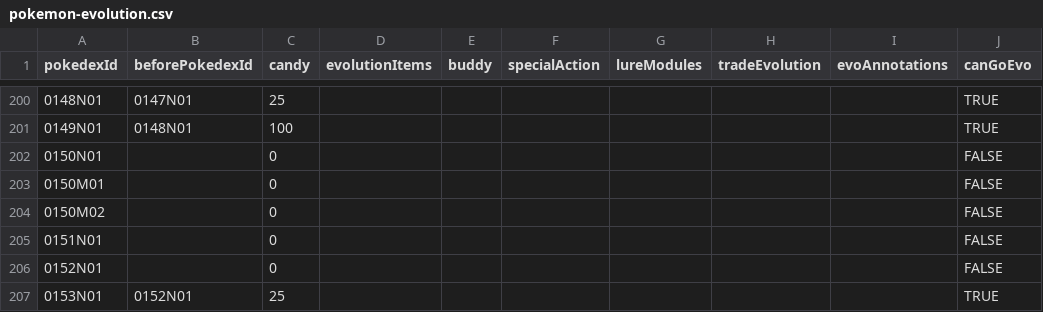
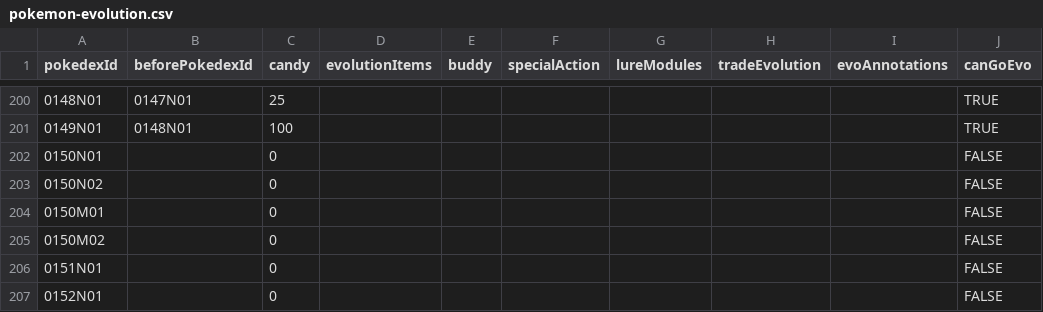
Before and after one commit to kojirakojira/pokego-data-api, a CSV file: src/main/resources/pokemon/pokemon-evolution.csv, drawn as a sheet; only a part is shown, gaps mark what is left out; the shorter side is filled out with more unchanged rows.

```diff
--- a/src/main/resources/pokemon/pokemon-evolution.csv
+++ b/src/main/resources/pokemon/pokemon-evolution.csv
@@ -202,2 +202,3 @@ pokedexId,beforePokedexId,candy,evolutionItems,buddy,specialAction,lureModules,t
 0150N01,,0,,,,,,,FALSE
+0150N02,,0,,,,,,,FALSE
 0150M01,,0,,,,,,,FALSE
```
Also changed, not shown: src/main/resources/pokemon/pokemon.csv, 6 other files.
